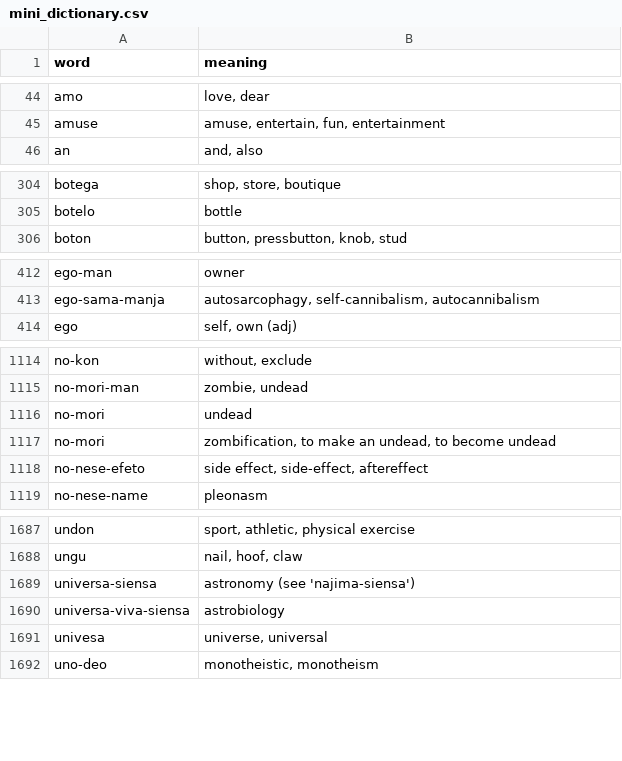
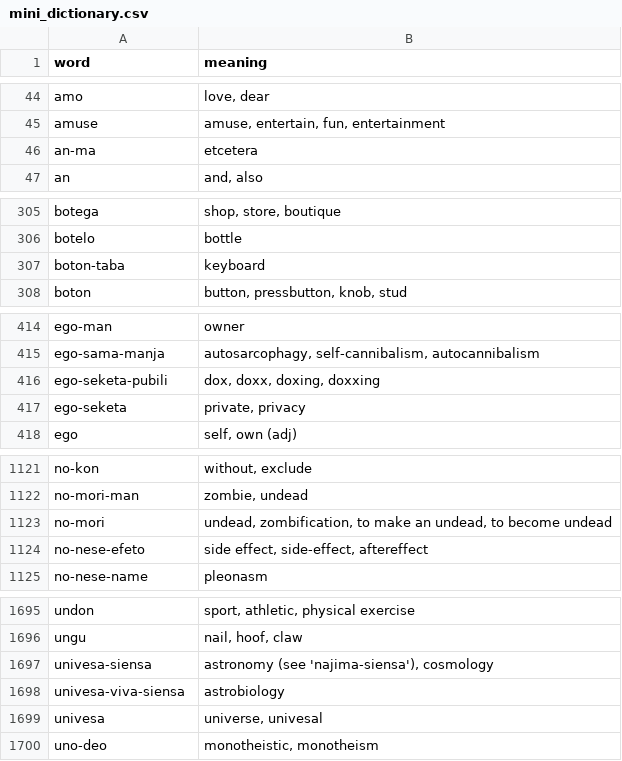
Before and after one commit to jProgr/buku-name, a CSV file: src/data/mini_dictionary.csv, drawn as a sheet; only a part is shown, gaps mark what is left out; the diff covers the shown part only.

Commit message:
Update dictionary

```diff
--- a/src/data/mini_dictionary.csv
+++ b/src/data/mini_dictionary.csv
@@ -45,2 +45,3 @@ amo;love, dear
 amuse;amuse, entertain, fun, entertainment
+an-ma;etcetera
 an;and, also
@@ -305,2 +306,3 @@ botega;shop, store, boutique
 botelo;bottle
+boton-taba;keyboard
 boton;button, pressbutton, knob, stud
@@ -413,2 +415,4 @@ ego-man;owner
 ego-sama-manja;autosarcophagy, self-cannibalism, autocannibalism
+ego-seketa-pubili;dox, doxx, doxing, doxxing
+ego-seketa;private, privacy
 ego;self, own (adj)
@@ -1115,4 +1122,3 @@ no-kon;without, exclude
 no-mori-man;zombie, undead
-no-mori;undead
-no-mori;zombification, to make an undead, to become undead
+no-mori;undead, zombification, to make an undead, to become undead
 no-nese-efeto;side effect, side-effect, aftereffect
@@ -1688,5 +1696,5 @@ undon;sport, athletic, physical exercise
 ungu;nail, hoof, claw
-universa-siensa;astronomy (see 'najima-siensa')
-universa-viva-siensa;astrobiology
-univesa;universe, universal
+univesa-siensa;astronomy (see 'najima-siensa'), cosmology
+univesa-viva-siensa;astrobiology
+univesa;universe, univesal
 uno-deo;monotheistic, monotheism
```
Also changed, not shown: 6 added rows and 5 edited cells elsewhere in this file, 2 other files.
